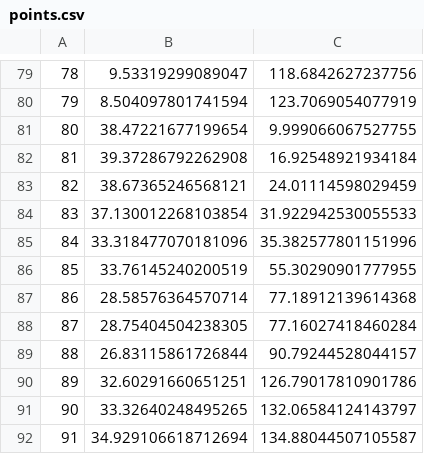
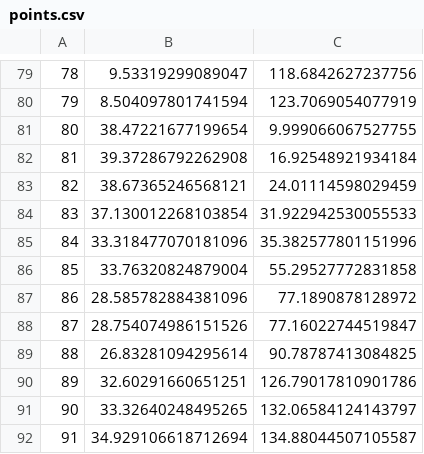
Before and after one commit to roryclear/alphageo, a CSV file: points.csv, drawn as a sheet; only a part is shown, gaps mark what is left out; the diff covers the shown part only.

```diff
--- a/points.csv
+++ b/points.csv
@@ -85,6 +85,6 @@
 84,33.318477070181096,35.382577801151996
-85,33.76145240200519,55.30290901777955
-86,28.58576364570714,77.18912139614368
-87,28.75404504238305,77.16027418460284
-88,26.83115861726844,90.79244528044157
+85,33.76320824879004,55.29527772831858
+86,28.585782884381096,77.1890878128972
+87,28.754074986151526,77.16022744519847
+88,26.83281094295614,90.78787413084825
 89,32.60291660651251,126.79017810901786
```
Also changed, not shown: 30 edited cells elsewhere in this file, 2 other files.
